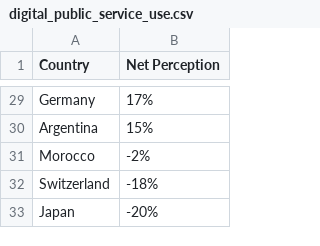
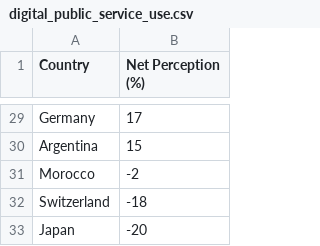
Before and after one commit to shurtadocano/public_development_data, a CSV file: digital_public_service_use.csv, drawn as a sheet; only a part is shown, gaps mark what is left out; the diff covers the shown part only; the diff names each change by its address in the sheet, - before the commit and + after, or states it on an @@ line.

```diff
--- a/digital_public_service_use.csv
+++ b/digital_public_service_use.csv
-B1: Net Perception
+B1: Net Perception (%)
-B29 (Net Perception (%)): 17%
+B29 (Net Perception (%)): 17
-B30 (Net Perception (%)): 15%
+B30 (Net Perception (%)): 15
-B31 (Net Perception (%)): -2%
+B31 (Net Perception (%)): -2
-B32 (Net Perception (%)): -18%
+B32 (Net Perception (%)): -18
-B33 (Net Perception (%)): -20%
+B33 (Net Perception (%)): -20
```
Also changed, not shown: 27 edited cells elsewhere in this file.
